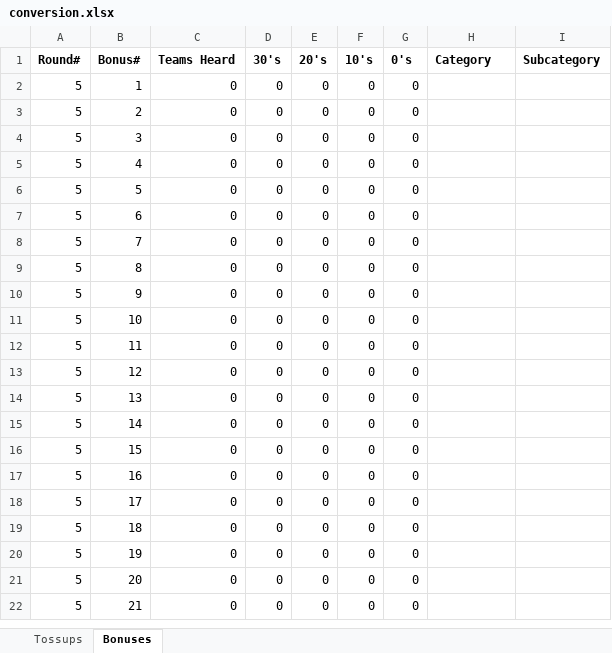
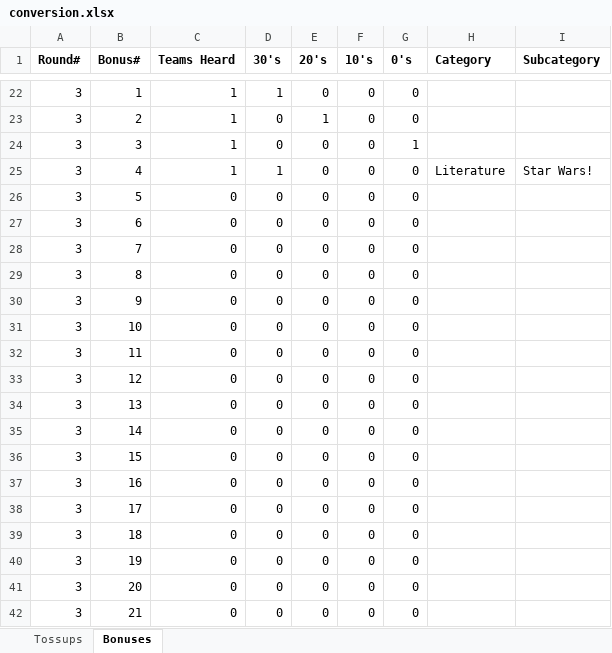
Before and after one commit to mhtang2/TangStats, an Excel workbook: exportdata/conversion.xlsx, sheet Bonuses, drawn as a sheet; only a part is shown, gaps mark what is left out; values as stored, in another font and other column widths than the file's, no borders; removed rows and columns are numbered as before the commit, all else as after; the diff covers the shown part only; the diff names each change by its address in the sheet, - before the commit and + after, or states it on an @@ line.

```diff
--- a/exportdata/conversion.xlsx (sheet Bonuses)
+++ b/exportdata/conversion.xlsx (sheet Bonuses)
-A22:A24 (Round#): 5
+A22:A24 (Round#): 3
-C22:C24 (Teams Heard): 0
+C22:C24 (Teams Heard): 1
-D22 (30's): 0
+D22 (30's): 1
-E23 (20's): 0
+E23 (20's): 1
-G24 (0's): 0
+G24 (0's): 1
-row 5: 5 | 4 | 0 | 0 | 0 | 0 | 0
+row 25: 3 | 4 | 1 | 1 | 0 | 0 | 0 | Literature | Star Wars!
-A26:A42 (Round#): 5
+A26:A42 (Round#): 3
```
Also changed, not shown: 20 added rows elsewhere in this sheet, sheet Tossups, exportdata/every_buzz.xlsx, exportdata/ranking.xlsx, 4 other files.
